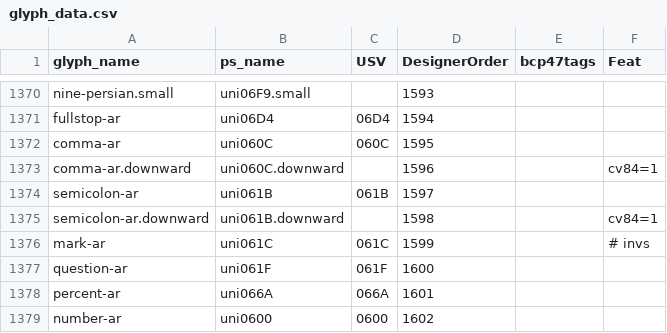
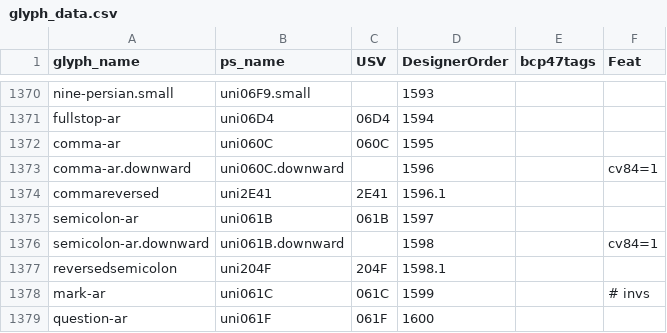
Before and after one commit to silnrsi/font-scheherazade, a CSV file: source/glyph_data.csv, drawn as a sheet; only a part is shown, gaps mark what is left out; the shorter side is filled out with more unchanged rows; the diff names each change by its address in the sheet, - before the commit and + after, or states it on an @@ line.

Commit message:
[ABS-2293] Updated glyph_data.csv for two new characters.

```diff
--- a/source/glyph_data.csv
+++ b/source/glyph_data.csv
+row 1374: commareversed | uni2E41 | 2E41 | 1596.1
+row 1377: reversedsemicolon | uni204F | 204F | 1598.1
```
